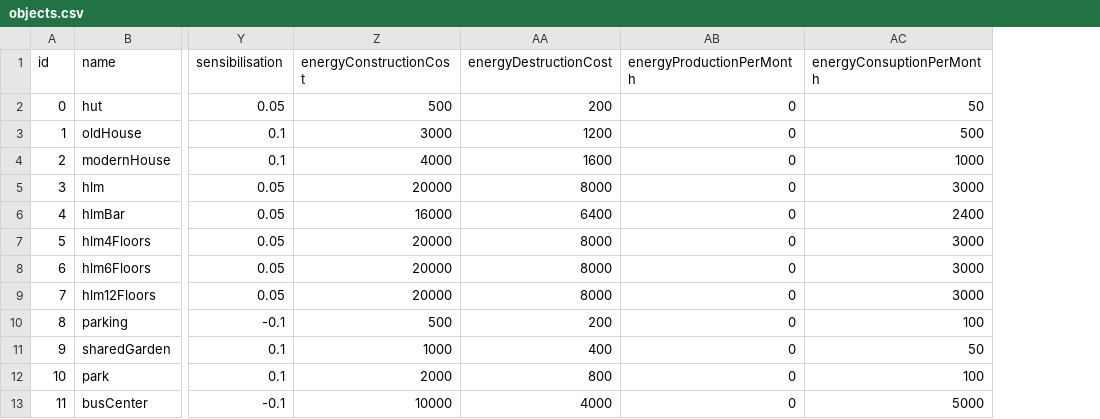
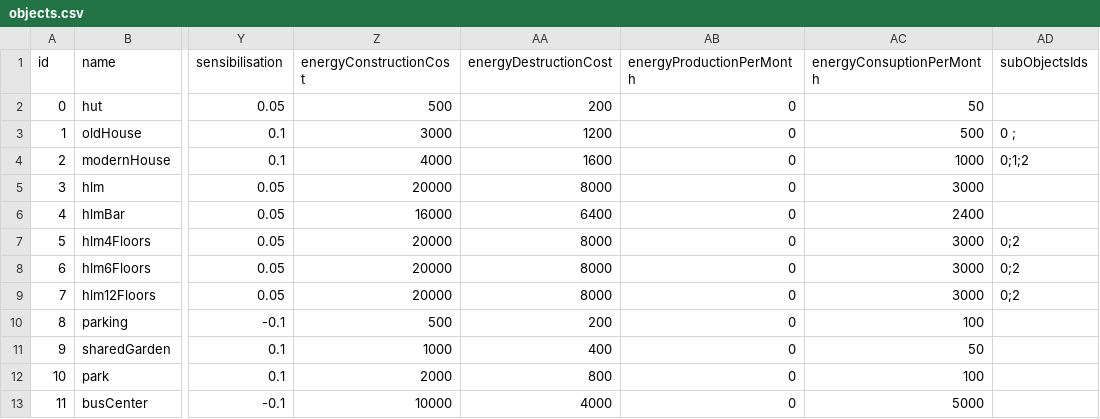
Before and after one commit to Mariusfaitducode/EcoQuestXR, a CSV file: Assets/Resources/Csv/objects.csv, drawn as a sheet; only a part is shown, gaps mark what is left out; the diff names each change by its address in the sheet, - before the commit and + after, or states it on an @@ line.

Commit message:
link objects and subObjects

```diff
--- a/Assets/Resources/Csv/objects.csv
+++ b/Assets/Resources/Csv/objects.csv
+column AD (subObjectsIds), rows 3-9: 0 ; | 0;1;2 |  |  | 0;2 | 0;2 | 0;2
```
Also changed, not shown: Assets/Resources/Csv/subObjects.csv, 10 other files.
